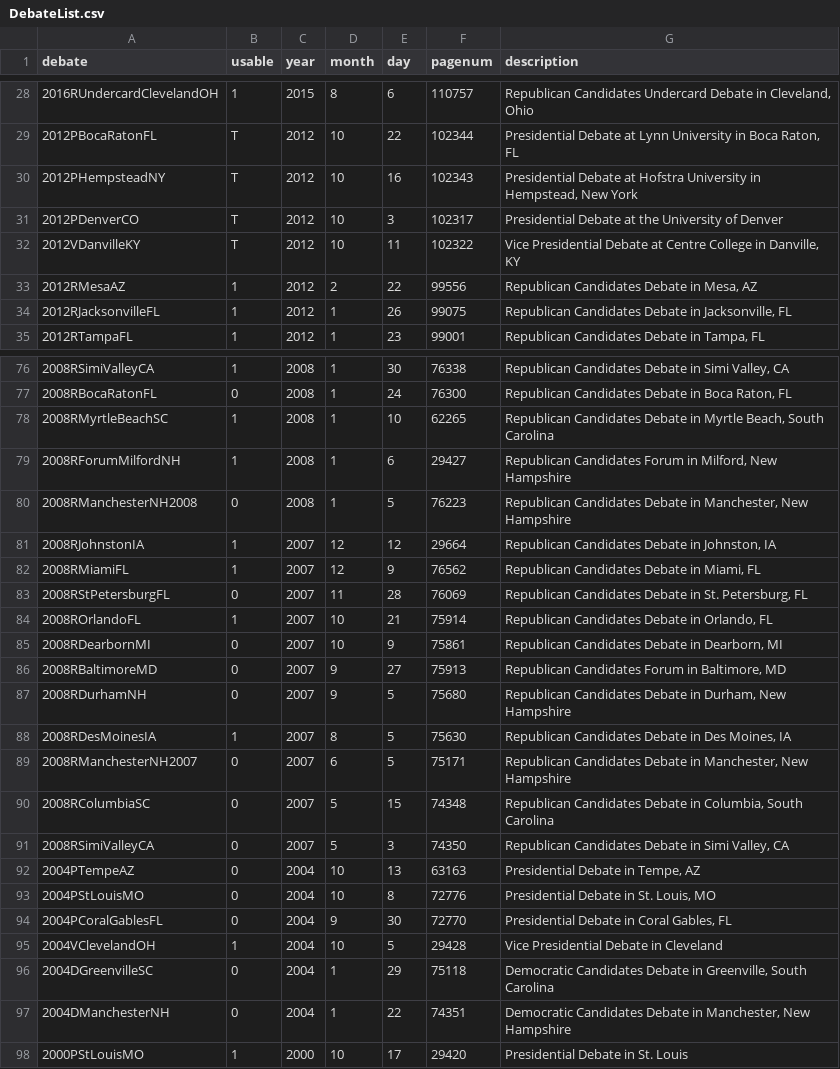
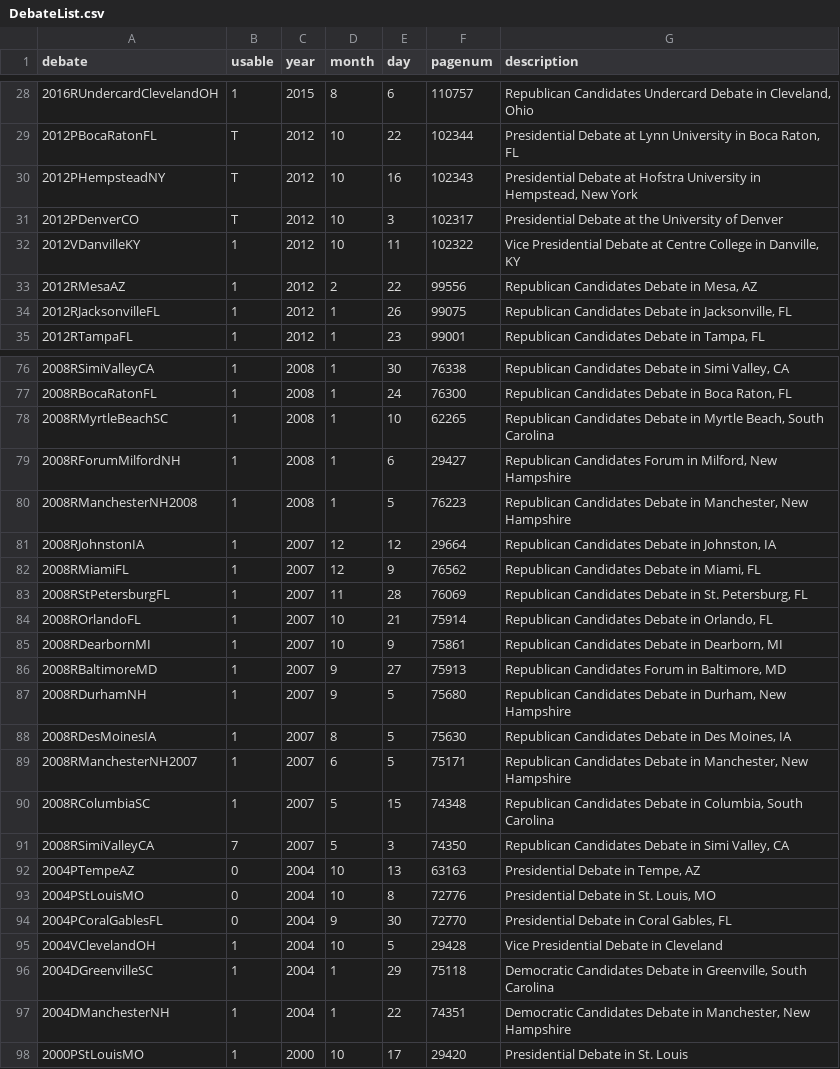
Before and after one commit to alanjordan101/USPresDebates, a CSV file: DebateList/DebateList.csv, drawn as a sheet; only a part is shown, gaps mark what is left out; the diff covers the shown part only.

```diff
--- a/DebateList/DebateList.csv
+++ b/DebateList/DebateList.csv
@@ -31,3 +31,3 @@ debate,usable,year,month,day,pagenum,description
 2012PDenverCO,T,2012,10,3,102317,Presidential Debate at the University of Denver
-2012VDanvilleKY,T,2012,10,11,102322,"Vice Presidential Debate at Centre College in Danville, KY"
+2012VDanvilleKY,1,2012,10,11,102322,"Vice Presidential Debate at Centre College in Danville, KY"
 2012RMesaAZ,1,2012,2,22,99556,"Republican Candidates Debate in Mesa, AZ"
@@ -76,17 +76,17 @@ debate,usable,year,month,day,pagenum,description
 2008RSimiValleyCA,1,2008,1,30,76338,"Republican Candidates Debate in Simi Valley, CA"
-2008RBocaRatonFL,0,2008,1,24,76300,"Republican Candidates Debate in Boca Raton, FL"
+2008RBocaRatonFL,1,2008,1,24,76300,"Republican Candidates Debate in Boca Raton, FL"
 2008RMyrtleBeachSC,1,2008,1,10,62265,"Republican Candidates Debate in Myrtle Beach, South Carolina"
 2008RForumMilfordNH,1,2008,1,6,29427,"Republican Candidates Forum in Milford, New Hampshire"
-2008RManchesterNH2008,0,2008,1,5,76223,"Republican Candidates Debate in Manchester, New Hampshire"
+2008RManchesterNH2008,1,2008,1,5,76223,"Republican Candidates Debate in Manchester, New Hampshire"
 2008RJohnstonIA,1,2007,12,12,29664,"Republican Candidates Debate in Johnston, IA"
 2008RMiamiFL,1,2007,12,9,76562,"Republican Candidates Debate in Miami, FL"
-2008RStPetersburgFL,0,2007,11,28,76069,"Republican Candidates Debate in St. Petersburg, FL"
+2008RStPetersburgFL,1,2007,11,28,76069,"Republican Candidates Debate in St. Petersburg, FL"
 2008ROrlandoFL,1,2007,10,21,75914,"Republican Candidates Debate in Orlando, FL"
-2008RDearbornMI,0,2007,10,9,75861,"Republican Candidates Debate in Dearborn, MI"
-2008RBaltimoreMD,0,2007,9,27,75913,"Republican Candidates Forum in Baltimore, MD"
-2008RDurhamNH,0,2007,9,5,75680,"Republican Candidates Debate in Durham, New Hampshire"
+2008RDearbornMI,1,2007,10,9,75861,"Republican Candidates Debate in Dearborn, MI"
+2008RBaltimoreMD,1,2007,9,27,75913,"Republican Candidates Forum in Baltimore, MD"
+2008RDurhamNH,1,2007,9,5,75680,"Republican Candidates Debate in Durham, New Hampshire"
 2008RDesMoinesIA,1,2007,8,5,75630,"Republican Candidates Debate in Des Moines, IA"
-2008RManchesterNH2007,0,2007,6,5,75171,"Republican Candidates Debate in Manchester, New Hampshire"
-2008RColumbiaSC,0,2007,5,15,74348,"Republican Candidates Debate in Columbia, South Carolina"
-2008RSimiValleyCA,0,2007,5,3,74350,"Republican Candidates Debate in Simi Valley, CA"
+2008RManchesterNH2007,1,2007,6,5,75171,"Republican Candidates Debate in Manchester, New Hampshire"
+2008RColumbiaSC,1,2007,5,15,74348,"Republican Candidates Debate in Columbia, South Carolina"
+2008RSimiValleyCA,7,2007,5,3,74350,"Republican Candidates Debate in Simi Valley, CA"
 2004PTempeAZ,0,2004,10,13,63163,"Presidential Debate in Tempe, AZ"
@@ -95,4 +95,4 @@ debate,usable,year,month,day,pagenum,description
 2004VClevelandOH,1,2004,10,5,29428,Vice Presidential Debate in Cleveland
-2004DGreenvilleSC,0,2004,1,29,75118,"Democratic Candidates Debate in Greenville, South Carolina"
-2004DManchesterNH,0,2004,1,22,74351,"Democratic Candidates Debate in Manchester, New Hampshire"
+2004DGreenvilleSC,1,2004,1,29,75118,"Democratic Candidates Debate in Greenville, South Carolina"
+2004DManchesterNH,1,2004,1,22,74351,"Democratic Candidates Debate in Manchester, New Hampshire"
 2000PStLouisMO,1,2000,10,17,29420,Presidential Debate in St. Louis
```
Also changed, not shown: 33 edited cells elsewhere in this file.
